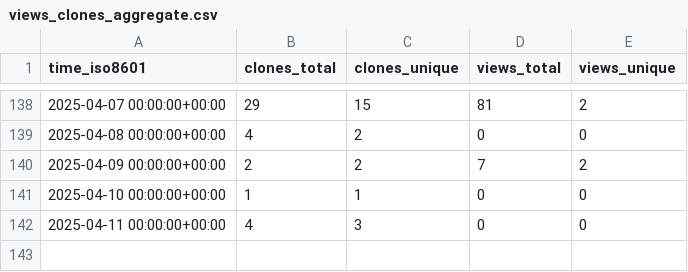
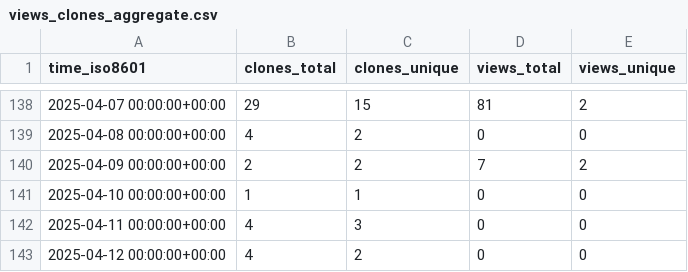
Before and after one commit to CTF-FlagFrenzy/challenges, a CSV file: CTF-FlagFrenzy/challenges/ghrs-data/views_clones_aggregate.csv, drawn as a sheet; only a part is shown, gaps mark what is left out.

```diff
--- a/CTF-FlagFrenzy/challenges/ghrs-data/views_clones_aggregate.csv
+++ b/CTF-FlagFrenzy/challenges/ghrs-data/views_clones_aggregate.csv
@@ -142 +142,2 @@ time_iso8601,clones_total,clones_unique,views_total,views_unique
 2025-04-11 00:00:00+00:00,4,3,0,0
+2025-04-12 00:00:00+00:00,4,2,0,0
```
Also changed, not shown: 1 other file.
